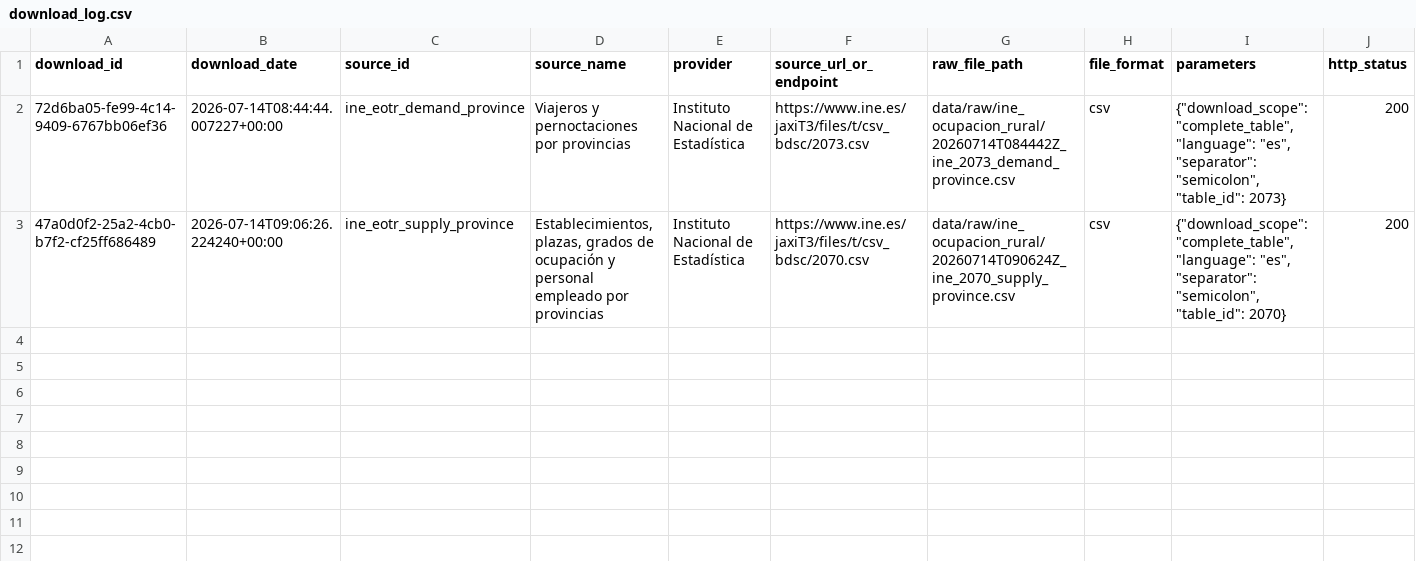
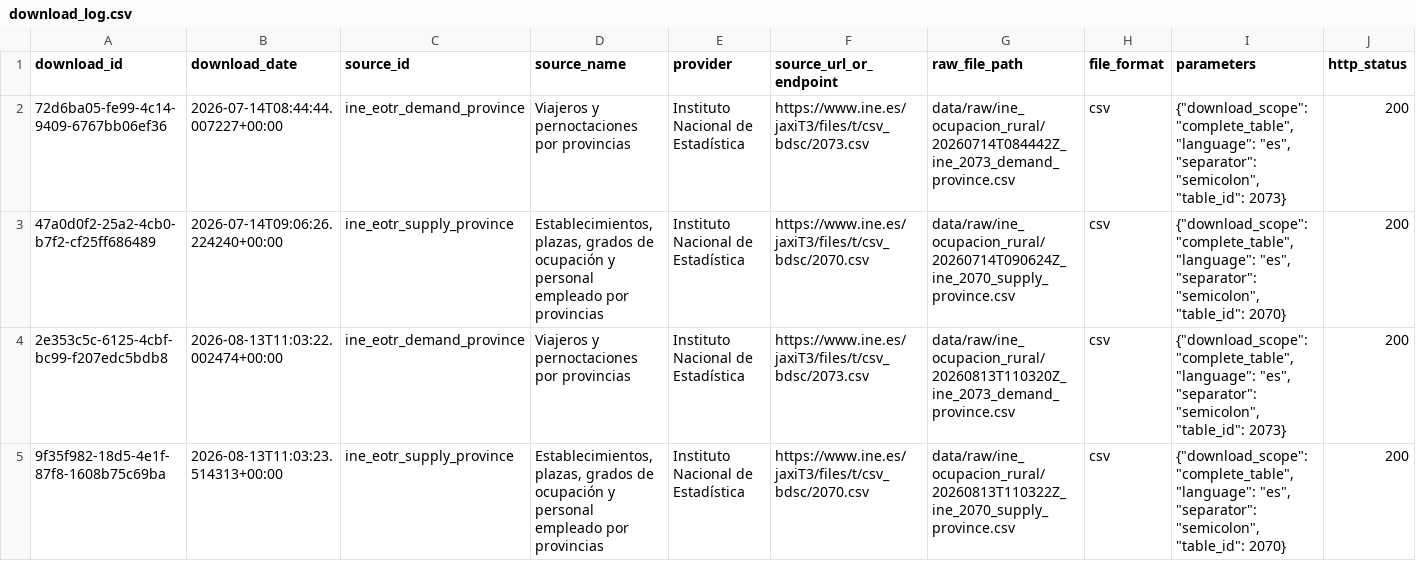
Before and after one commit to mg15best/tfm-microempresas-rurales-, a CSV file: data/metadata/download_log.csv, drawn as a sheet; only a part is shown; rows hold the shown columns only; the diff names each change by its address in the sheet, - before the commit and + after, or states it on an @@ line.

```diff
--- a/data/metadata/download_log.csv
+++ b/data/metadata/download_log.csv
+row 4: 2e353c5c-6125-4cbf-bc99-f207edc5bdb8 | 2026-08-13T11:03:22.002474+00:00 | ine_eotr_demand_province | Viajeros y pernoctaciones por provincias | Instituto Nacional de Estadística | https://www.ine.es/jaxiT3/files/t/csv_bdsc/2073.csv | data/raw/ine_ocupacion_rural/20260813T110320Z_ine_2073_demand_province.csv | csv | {"download_scope": "complete_table", "language": "es", "separator": "semicolon", "table_id": 2073} | 200
+row 5: 9f35f982-18d5-4e1f-87f8-1608b75c69ba | 2026-08-13T11:03:23.514313+00:00 | ine_eotr_supply_province | Establecimientos, plazas, grados de ocupación y personal empleado por provincias | Instituto Nacional de Estadística | https://www.ine.es/jaxiT3/files/t/csv_bdsc/2070.csv | data/raw/ine_ocupacion_rural/20260813T110322Z_ine_2070_supply_province.csv | csv | {"download_scope": "complete_table", "language": "es", "separator": "semicolon", "table_id": 2070} | 200
```
Also changed, not shown: 13 other files.
